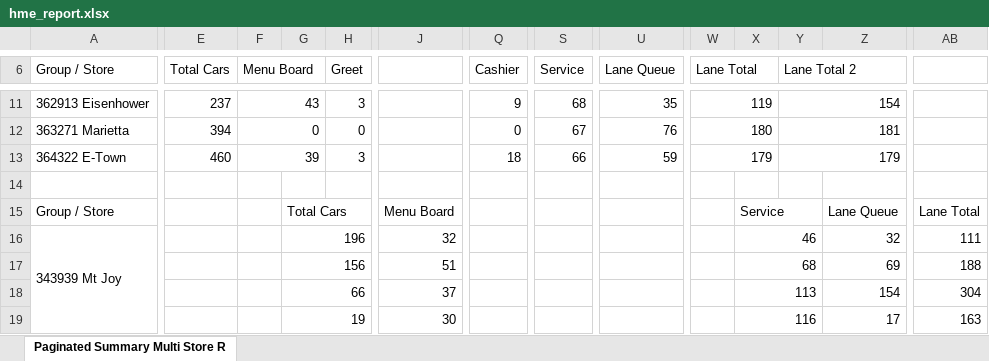
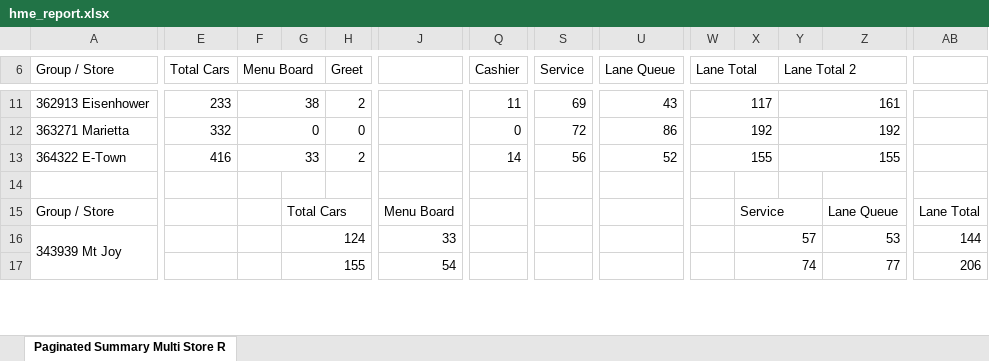
Before and after one commit to samargunners/Dunkin-sales-summary, an Excel workbook: data/hme/raw/hme_report.xlsx, sheet Paginated Summary Multi Store R, drawn as a sheet; only a part is shown, gaps mark what is left out; values as stored, in another font and other column widths than the file's, no cell formats; charts and pictures not drawn; removed rows and columns are numbered as before the commit, all else as after; rows hold the shown columns only; the diff covers the shown part only; the diff names each change by its address in the sheet, - before the commit and + after, or states it on an @@ line.

```diff
--- a/data/hme/raw/hme_report.xlsx (sheet Paginated Summary Multi Store R)
+++ b/data/hme/raw/hme_report.xlsx (sheet Paginated Summary Multi Store R)
-E11 (Total Cars): 237
+E11 (Total Cars): 233
-F11 (Menu Board): 43
+F11 (Menu Board): 38
-H11 (Greet): 3
+H11 (Greet): 2
-Q11 (Cashier): 9
+Q11 (Cashier): 11
-S11 (Service): 68
+S11 (Service): 69
-U11 (Lane Queue): 35
+U11 (Lane Queue): 43
-W11 (Lane Total): 119
+W11 (Lane Total): 117
-Y11 (Lane Total 2): 154
+Y11 (Lane Total 2): 161
-E12 (Total Cars): 394
+E12 (Total Cars): 332
-S12 (Service): 67
+S12 (Service): 72
-U12 (Lane Queue): 76
+U12 (Lane Queue): 86
-W12 (Lane Total): 180
+W12 (Lane Total): 192
-Y12 (Lane Total 2): 181
+Y12 (Lane Total 2): 192
-E13 (Total Cars): 460
+E13 (Total Cars): 416
-F13 (Menu Board): 39
+F13 (Menu Board): 33
-H13 (Greet): 3
+H13 (Greet): 2
-Q13 (Cashier): 18
+Q13 (Cashier): 14
-S13 (Service): 66
+S13 (Service): 56
-U13 (Lane Queue): 59
+U13 (Lane Queue): 52
-W13 (Lane Total): 179
+W13 (Lane Total): 155
-Y13 (Lane Total 2): 179
+Y13 (Lane Total 2): 155
-G16: 196
+G16: 124
-J16: 32
+J16: 33
-X16: 46
+X16: 57
-Z16: 32
+Z16: 53
-AB16: 111
+AB16: 144
-row 17:  |  |  | 156 |  | 51 |  |  |  |  | 68 |  | 69 | 188
-row 18:  |  |  | 66 |  | 37 |  |  |  |  | 113 |  | 154 | 304
-row 19:  |  |  | 19 |  | 30 |  |  |  |  | 116 |  | 17 | 163
+row 17:  |  |  | 155 |  | 54 |  |  |  |  | 74 |  | 77 | 206
```
Also changed, not shown: 15 added rows, 13 removed rows and 109 edited cells elsewhere in this sheet, cell formats, data/hme/transformed/hme_transformed.xlsx.
